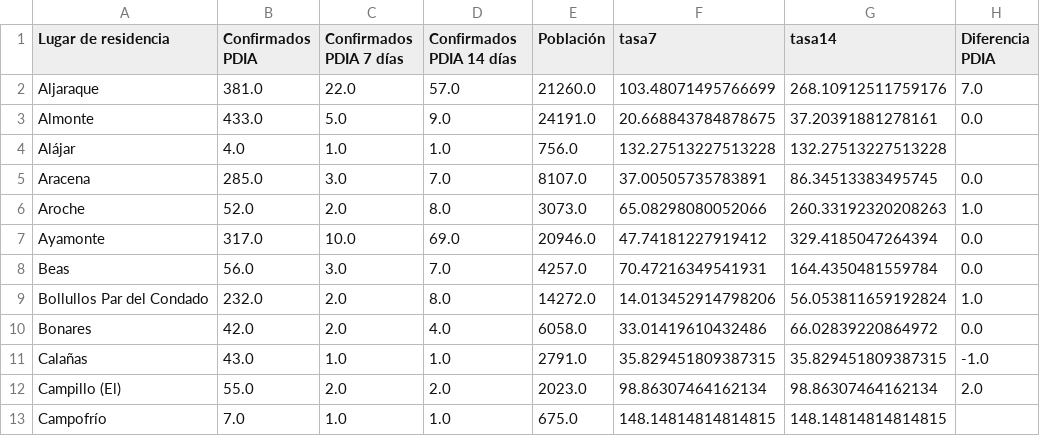
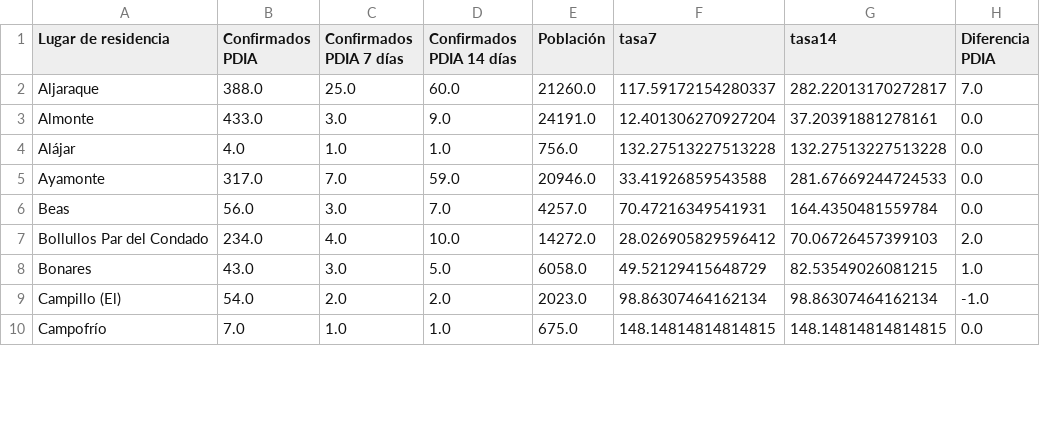
Before and after one commit to kfern/jupyter, a CSV file: covid19-es-and/visualization/covid_huelva.csv, drawn as a sheet; only a part is shown; the diff covers the shown part only.

```diff
--- a/covid19-es-and/visualization/covid_huelva.csv
+++ b/covid19-es-and/visualization/covid_huelva.csv
@@ -1,13 +1,10 @@
 Lugar de residencia,Confirmados PDIA,Confirmados PDIA 7 días,Confirmados PDIA 14 días,Población,tasa7,tasa14,Diferencia PDIA
-Aljaraque,381.0,22.0,57.0,21260.0,103.48071495766699,268.10912511759176,7.0
-Almonte,433.0,5.0,9.0,24191.0,20.668843784878675,37.20391881278161,0.0
-Alájar,4.0,1.0,1.0,756.0,132.27513227513228,132.27513227513228,
-Aracena,285.0,3.0,7.0,8107.0,37.00505735783891,86.34513383495745,0.0
-Aroche,52.0,2.0,8.0,3073.0,65.08298080052066,260.33192320208263,1.0
-Ayamonte,317.0,10.0,69.0,20946.0,47.74181227919412,329.4185047264394,0.0
+Aljaraque,388.0,25.0,60.0,21260.0,117.59172154280337,282.22013170272817,7.0
+Almonte,433.0,3.0,9.0,24191.0,12.401306270927204,37.20391881278161,0.0
+Alájar,4.0,1.0,1.0,756.0,132.27513227513228,132.27513227513228,0.0
+Ayamonte,317.0,7.0,59.0,20946.0,33.41926859543588,281.67669244724533,0.0
 Beas,56.0,3.0,7.0,4257.0,70.47216349541931,164.4350481559784,0.0
-Bollullos Par del Condado,232.0,2.0,8.0,14272.0,14.013452914798206,56.053811659192824,1.0
-Bonares,42.0,2.0,4.0,6058.0,33.01419610432486,66.02839220864972,0.0
-Calañas,43.0,1.0,1.0,2791.0,35.829451809387315,35.829451809387315,-1.0
-Campillo (El),55.0,2.0,2.0,2023.0,98.86307464162134,98.86307464162134,2.0
-Campofrío,7.0,1.0,1.0,675.0,148.14814814814815,148.14814814814815,
+Bollullos Par del Condado,234.0,4.0,10.0,14272.0,28.026905829596412,70.06726457399103,2.0
+Bonares,43.0,3.0,5.0,6058.0,49.52129415648729,82.53549026081215,1.0
+Campillo (El),54.0,2.0,2.0,2023.0,98.86307464162134,98.86307464162134,-1.0
+Campofrío,7.0,1.0,1.0,675.0,148.14814814814815,148.14814814814815,0.0
```
Also changed, not shown: 2 added rows and 104 edited cells elsewhere in this file, covid19-es-and/covid19-es-and.csv, 2 other files.
